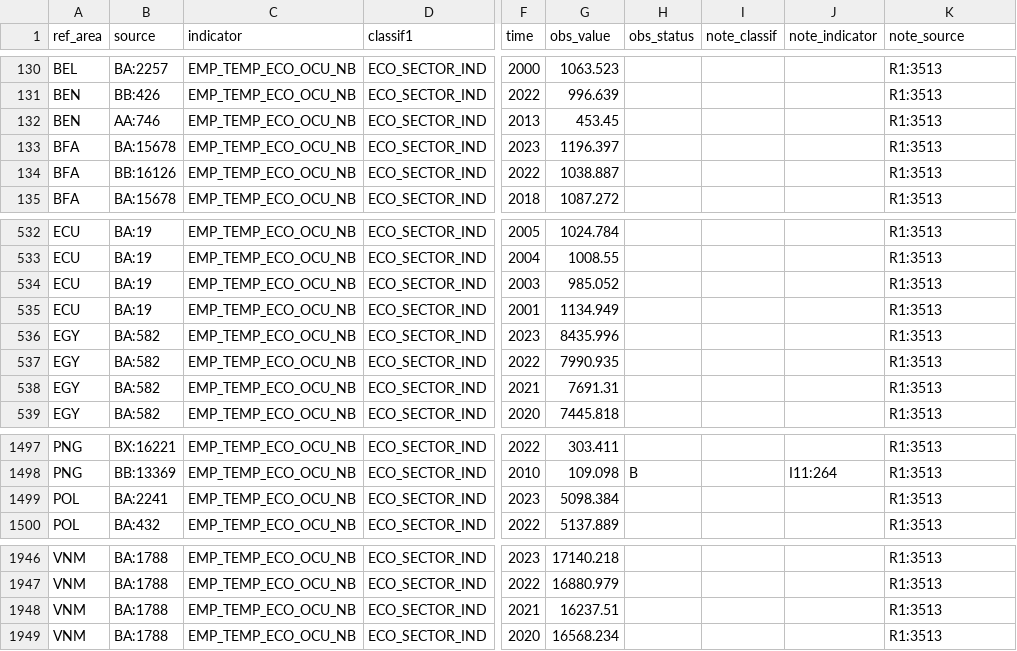
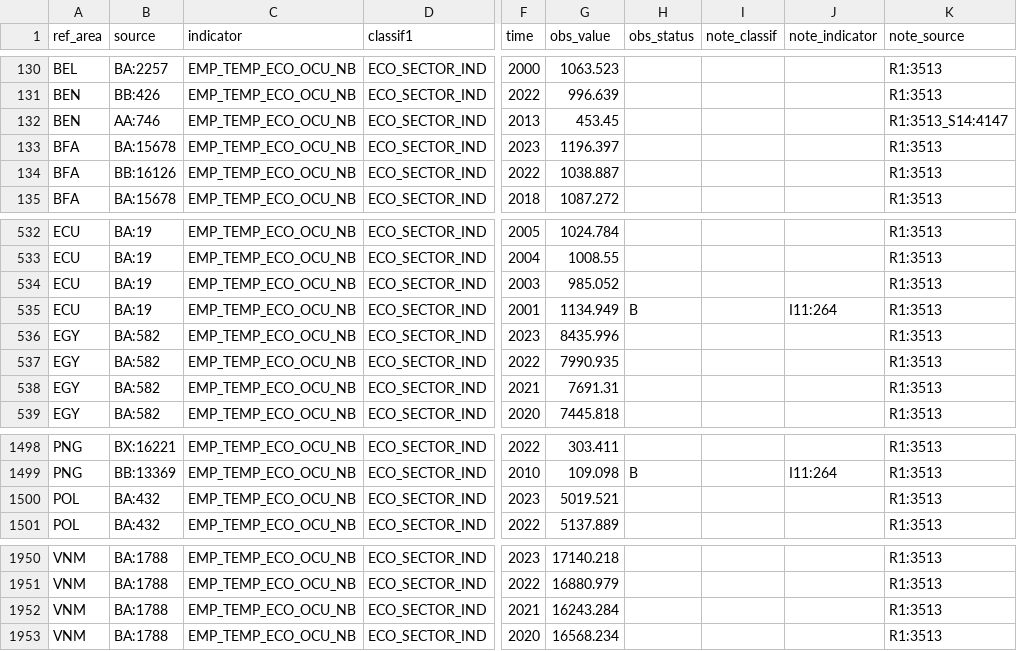
Before and after one commit to Graspp-25-Spring/graspp-25S-trade, a CSV file: data/external/ilo_data_raw.csv, drawn as a sheet; only a part is shown, gaps mark what is left out; addresses are those after the commit; the diff covers the shown part only; the diff names each change by its address in the sheet, - before the commit and + after, or states it on an @@ line.

```diff
--- a/data/external/ilo_data_raw.csv
+++ b/data/external/ilo_data_raw.csv
-K132 (note_source): R1:3513
+K132 (note_source): R1:3513_S14:4147
-H535 (obs_status): (empty)
+H535 (obs_status): B
-J535 (note_indicator): (empty)
+J535 (note_indicator): I11:264
-B1500 (source): BA:2241
+B1500 (source): BA:432
-G1500 (obs_value): 5098.384
+G1500 (obs_value): 5019.521
-G1952 (obs_value): 16237.51
+G1952 (obs_value): 16243.284
```
Also changed, not shown: 4 added rows and 10 edited cells elsewhere in this file, data/external/oecd_data_raw.csv.
